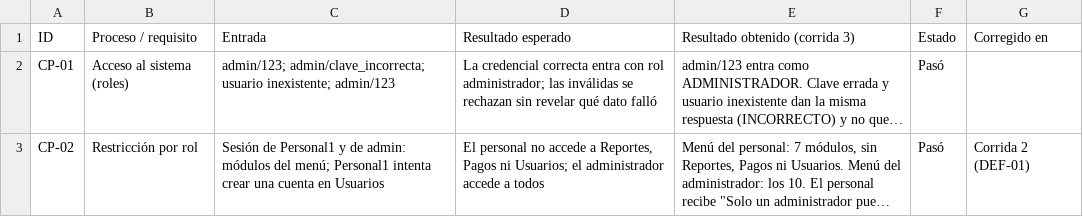
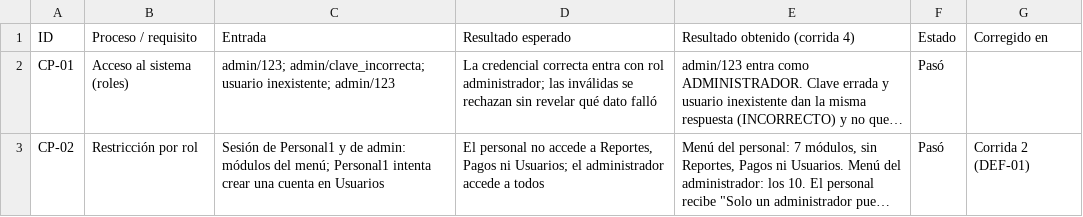
Before and after one commit to Claudio-codex/Software_Seipo, a CSV file: docs/pruebas/Casos_de_Prueba.csv, drawn as a sheet; only a part is shown; long unchanged cells end in …; the diff names each change by its address in the sheet, - before the commit and + after, or states it on an @@ line.

```diff
--- a/docs/pruebas/Casos_de_Prueba.csv
+++ b/docs/pruebas/Casos_de_Prueba.csv
-E1: Resultado obtenido (corrida 3)
+E1: Resultado obtenido (corrida 4)
```
Also changed, not shown: 19 other files.
